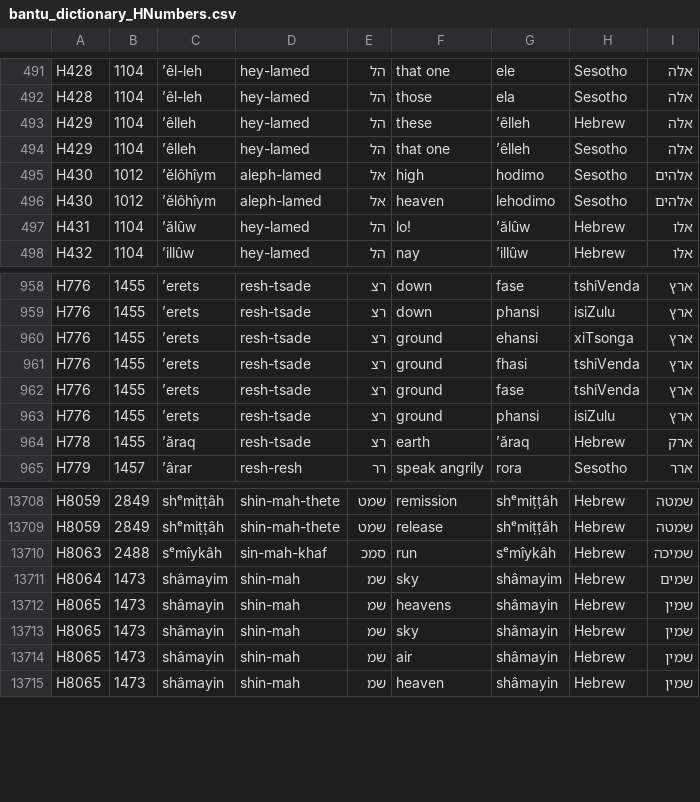
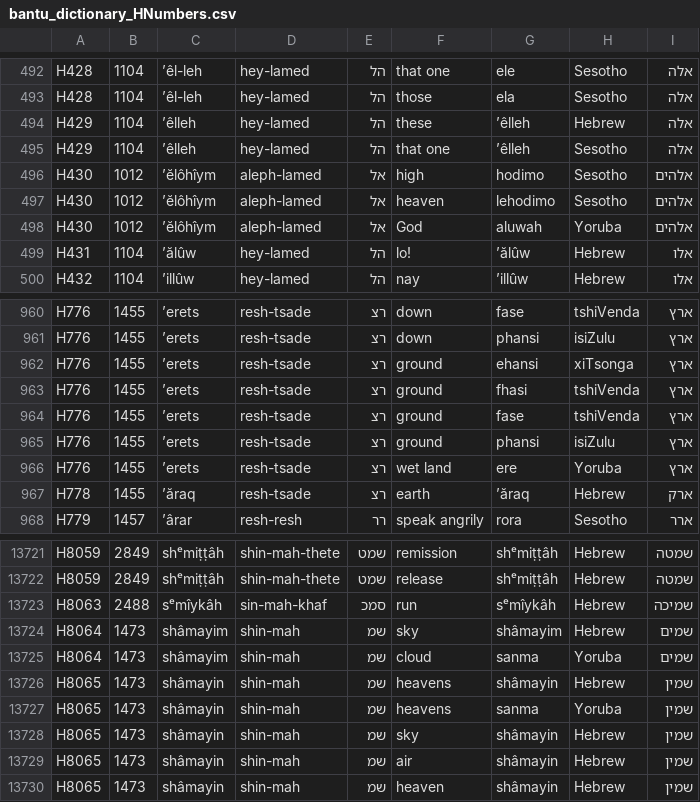
Before and after one commit to andrewkekana1972/AncientWordExplorer, a CSV file: bantu_dictionary_HNumbers.csv, drawn as a sheet; only a part is shown, gaps mark what is left out; the diff covers the shown part only; the diff names each change by its address in the sheet, - before the commit and + after, or states it on an @@ line.

```diff
--- a/bantu_dictionary_HNumbers.csv
+++ b/bantu_dictionary_HNumbers.csv
+row 498: H430 | 1012 | ʼĕlôhîym | aleph-lamed | אל | God | aluwah | Yoruba | אלהים
+row 966: H776 | 1455 | ʼerets | resh-tsade | רצ | wet land | ere | Yoruba | ארץ
+row 13725: H8064 | 1473 | shâmayim | shin-mah | שמ | cloud | sanma | Yoruba | שמים
+row 13727: H8065 | 1473 | shâmayin | shin-mah | שמ | heavens | sanma | Yoruba | שמין
```
Also changed, not shown: 11 added rows and 63 edited cells elsewhere in this file.
